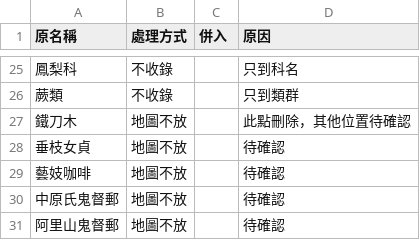
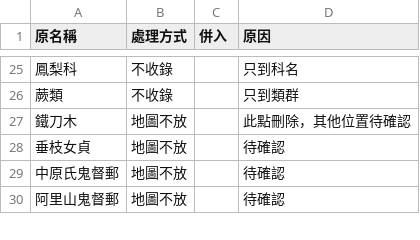
Before and after one commit to yoserchen/smallflower-web, a CSV file: tools/data/名稱對照表.csv, drawn as a sheet; only a part is shown, gaps mark what is left out.

```diff
--- a/tools/data/名稱對照表.csv
+++ b/tools/data/名稱對照表.csv
@@ -28,3 +28,2 @@
 垂枝女貞,地圖不放,,待確認
-藝妓咖啡,地圖不放,,待確認
 中原氏鬼督郵,地圖不放,,待確認
```
Also changed, not shown: 8 other files.
